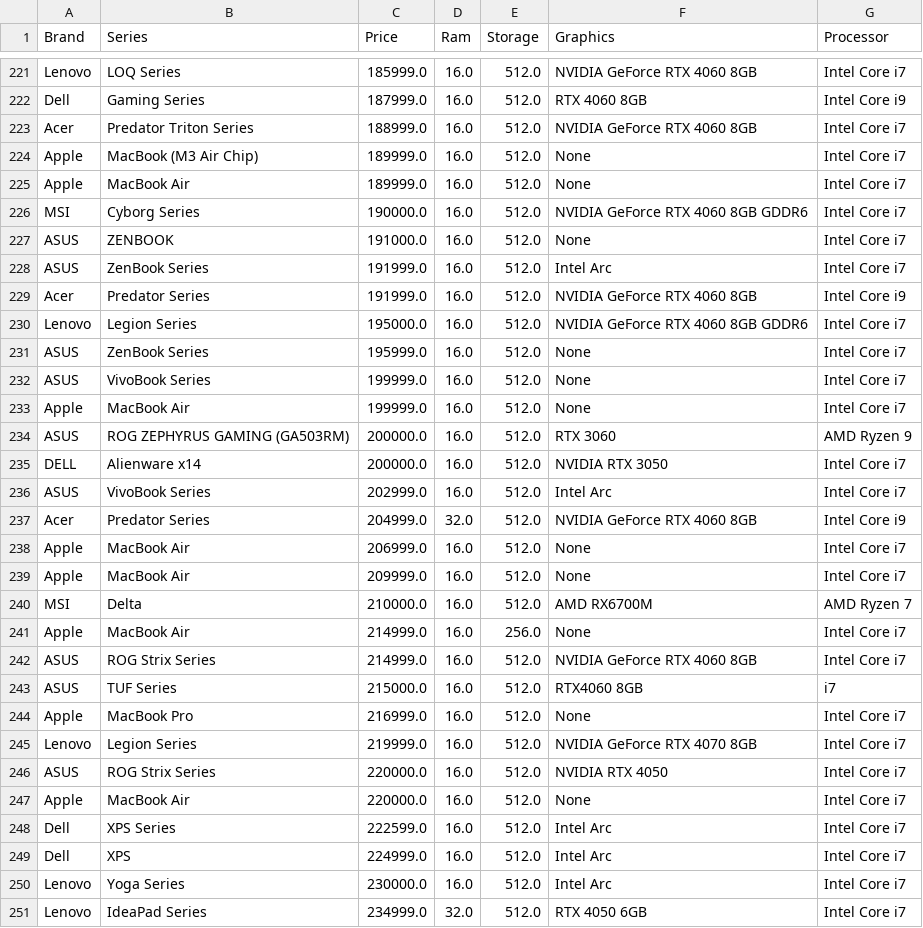
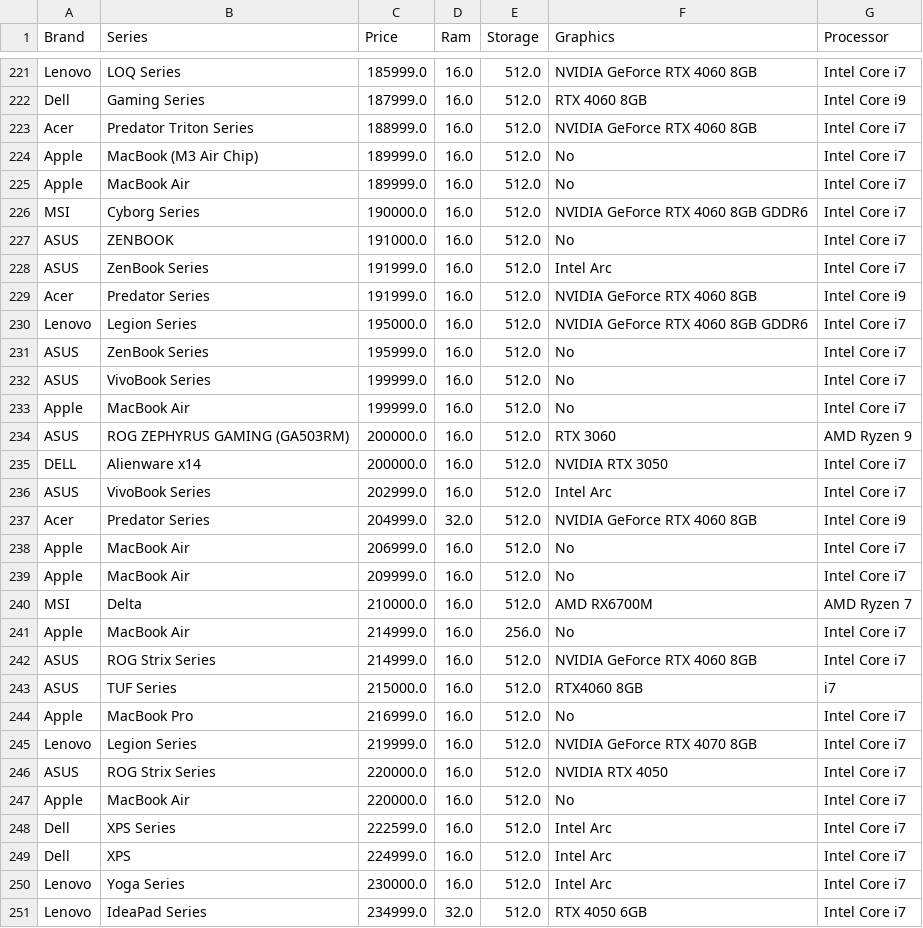
Before and after one commit to roshan-acharya/Laptop-Price-Predictior, a CSV file: Data/Cleaned/mudita_laptops_cleaned.csv, drawn as a sheet; only a part is shown, gaps mark what is left out; the diff covers the shown part only.

```diff
--- a/Data/Cleaned/mudita_laptops_cleaned.csv
+++ b/Data/Cleaned/mudita_laptops_cleaned.csv
@@ -223,6 +223,6 @@ Dell,Gaming Series,187999.0,16.0,512.0, RTX 4060 8GB ,Intel Core i9
 Acer,Predator Triton Series,188999.0,16.0,512.0, NVIDIA GeForce RTX 4060 8GB ,Intel Core i7
-Apple,MacBook (M3 Air Chip),189999.0,16.0,512.0,None,Intel Core i7
-Apple,MacBook Air,189999.0,16.0,512.0,None,Intel Core i7
+Apple,MacBook (M3 Air Chip),189999.0,16.0,512.0,No,Intel Core i7
+Apple,MacBook Air,189999.0,16.0,512.0,No,Intel Core i7
 MSI,Cyborg Series,190000.0,16.0,512.0, NVIDIA GeForce RTX 4060 8GB GDDR6 ,Intel Core i7
-ASUS,ZENBOOK,191000.0,16.0,512.0,None,Intel Core i7
+ASUS,ZENBOOK,191000.0,16.0,512.0,No,Intel Core i7
 ASUS,ZenBook Series,191999.0,16.0,512.0, Intel Arc ,Intel Core i7
@@ -230,5 +230,5 @@ Acer,Predator Series,191999.0,16.0,512.0, NVIDIA GeForce RTX 4060 8GB ,Intel Cor
 Lenovo,Legion Series,195000.0,16.0,512.0, NVIDIA GeForce RTX 4060 8GB GDDR6 ,Intel Core i7
-ASUS,ZenBook Series,195999.0,16.0,512.0,None,Intel Core i7
-ASUS,VivoBook Series,199999.0,16.0,512.0,None,Intel Core i7
-Apple,MacBook Air,199999.0,16.0,512.0,None,Intel Core i7
+ASUS,ZenBook Series,195999.0,16.0,512.0,No,Intel Core i7
+ASUS,VivoBook Series,199999.0,16.0,512.0,No,Intel Core i7
+Apple,MacBook Air,199999.0,16.0,512.0,No,Intel Core i7
 ASUS,ROG ZEPHYRUS GAMING (GA503RM),200000.0,16.0,512.0, RTX 3060 ,AMD Ryzen 9
@@ -237,12 +237,12 @@ ASUS,VivoBook Series,202999.0,16.0,512.0, Intel Arc ,Intel Core i7
 Acer,Predator Series,204999.0,32.0,512.0, NVIDIA GeForce RTX 4060 8GB ,Intel Core i9
-Apple,MacBook Air,206999.0,16.0,512.0,None,Intel Core i7
-Apple,MacBook Air,209999.0,16.0,512.0,None,Intel Core i7
+Apple,MacBook Air,206999.0,16.0,512.0,No,Intel Core i7
+Apple,MacBook Air,209999.0,16.0,512.0,No,Intel Core i7
 MSI,Delta,210000.0,16.0,512.0, AMD RX6700M ,AMD Ryzen 7
-Apple,MacBook Air,214999.0,16.0,256.0,None,Intel Core i7
+Apple,MacBook Air,214999.0,16.0,256.0,No,Intel Core i7
 ASUS,ROG Strix Series,214999.0,16.0,512.0, NVIDIA GeForce RTX 4060 8GB ,Intel Core i7
 ASUS,TUF Series,215000.0,16.0,512.0, RTX4060 8GB ,i7
-Apple,MacBook Pro,216999.0,16.0,512.0,None,Intel Core i7
+Apple,MacBook Pro,216999.0,16.0,512.0,No,Intel Core i7
 Lenovo,Legion Series,219999.0,16.0,512.0, NVIDIA GeForce RTX 4070 8GB ,Intel Core i7
 ASUS,ROG Strix Series,220000.0,16.0,512.0, NVIDIA RTX 4050 ,Intel Core i7
-Apple,MacBook Air,220000.0,16.0,512.0,None,Intel Core i7
+Apple,MacBook Air,220000.0,16.0,512.0,No,Intel Core i7
 Dell,XPS Series,222599.0,16.0,512.0, Intel Arc ,Intel Core i7
```
Also changed, not shown: 53 edited cells elsewhere in this file, 2 other files.
